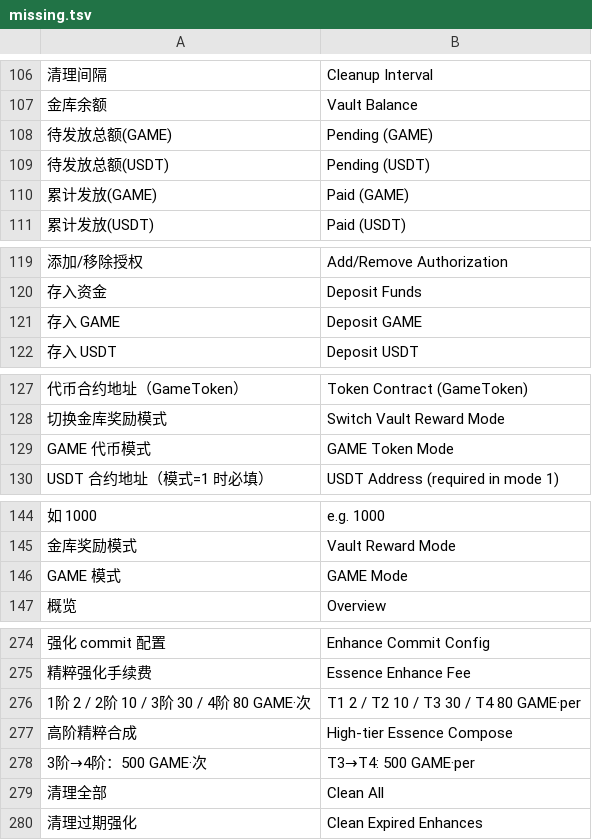
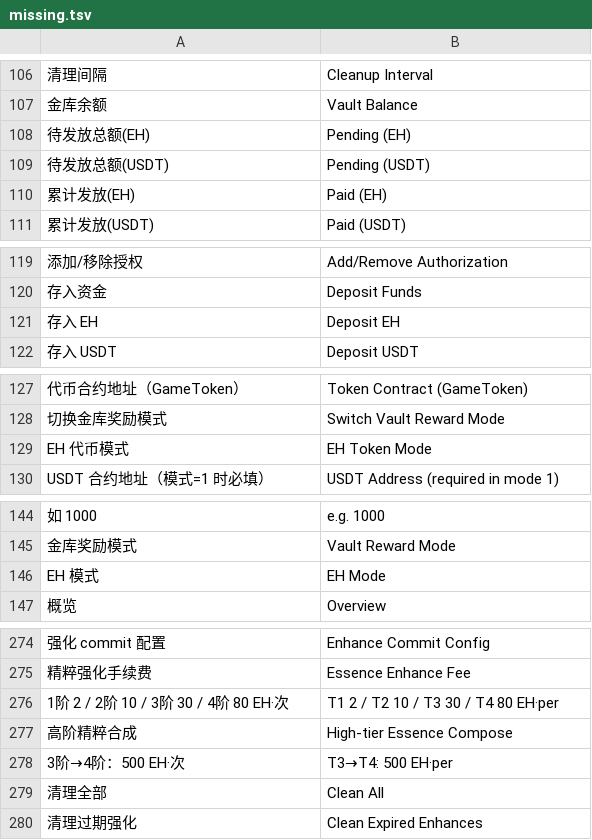
Before and after one commit to jun786290704/gameeh, a TSV file: tools/missing.tsv, drawn as a sheet; only a part is shown, gaps mark what is left out; removed rows and columns are numbered as before the commit, all else as after; the diff covers the shown part only; the diff names each change by its address in the sheet, - before the commit and + after, or states it on an @@ line.

```diff
--- a/tools/missing.tsv
+++ b/tools/missing.tsv
-row 108: 待发放总额(GAME) | Pending (GAME)
+row 108: 待发放总额(EH) | Pending (EH)
-row 110: 累计发放(GAME) | Paid (GAME)
+row 110: 累计发放(EH) | Paid (EH)
-row 121: 存入 GAME | Deposit GAME
+row 121: 存入 EH | Deposit EH
-row 129: GAME 代币模式 | GAME Token Mode
+row 129: EH 代币模式 | EH Token Mode
-row 146: GAME 模式 | GAME Mode
+row 146: EH 模式 | EH Mode
-A276: 1阶 2 / 2阶 10 / 3阶 30 / 4阶 80 GAME·次
+A276: 1阶 2 / 2阶 10 / 3阶 30 / 4阶 80 EH·次
-B276: T1 2 / T2 10 / T3 30 / T4 80 GAME·per
+B276: T1 2 / T2 10 / T3 30 / T4 80 EH·per
-A278: 3阶→4阶：500 GAME·次
+A278: 3阶→4阶：500 EH·次
-B278: T3→T4: 500 GAME·per
+B278: T3→T4: 500 EH·per
```
Also changed, not shown: 2 edited cells elsewhere in this file, tools/kv.tsv, tools/site_kv.tsv, 14 other files.
